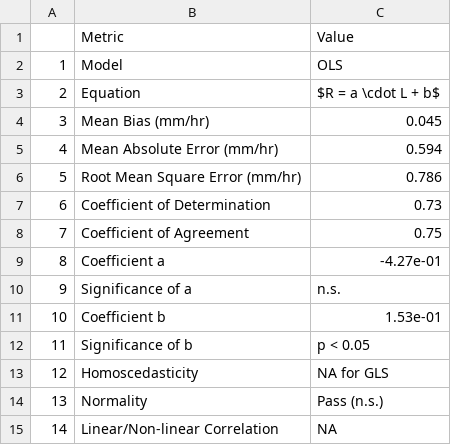
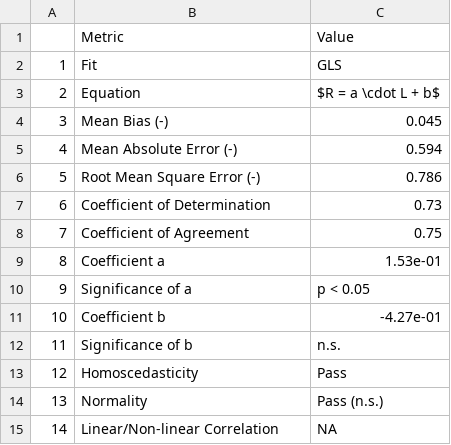
Before and after one commit to acebulsk/ablation-paper, a CSV file: data/results/modelled_unld_melt_ratio_error_table.csv, drawn as a sheet.

```diff
--- a/data/results/modelled_unld_melt_ratio_error_table.csv
+++ b/data/results/modelled_unld_melt_ratio_error_table.csv
@@ -1,14 +1,14 @@
 "","Metric","Value"
-"1","Model","OLS"
+"1","Fit","GLS"
 "2","Equation","$R = a \cdot L + b$"
-"3","Mean Bias (mm/hr)","0.045"
-"4","Mean Absolute Error (mm/hr)","0.594"
-"5","Root Mean Square Error (mm/hr)","0.786"
+"3","Mean Bias (-)","0.045"
+"4","Mean Absolute Error (-)","0.594"
+"5","Root Mean Square Error (-)","0.786"
 "6","Coefficient of Determination","0.73"
 "7","Coefficient of Agreement","0.75"
-"8","Coefficient a","-4.27e-01"
-"9","Significance of a","n.s."
-"10","Coefficient b","1.53e-01"
-"11","Significance of b","p < 0.05"
-"12","Homoscedasticity","NA for GLS"
+"8","Coefficient a","1.53e-01"
+"9","Significance of a","p < 0.05"
+"10","Coefficient b","-4.27e-01"
+"11","Significance of b","n.s."
+"12","Homoscedasticity","Pass"
 "13","Normality","Pass (n.s.)"
```
Also changed, not shown: data/results/modelled_combined_wind_tau_others_unloading_error_table.csv, data/results/modelled_melt_unloading_error_table.csv, 8 other files.
